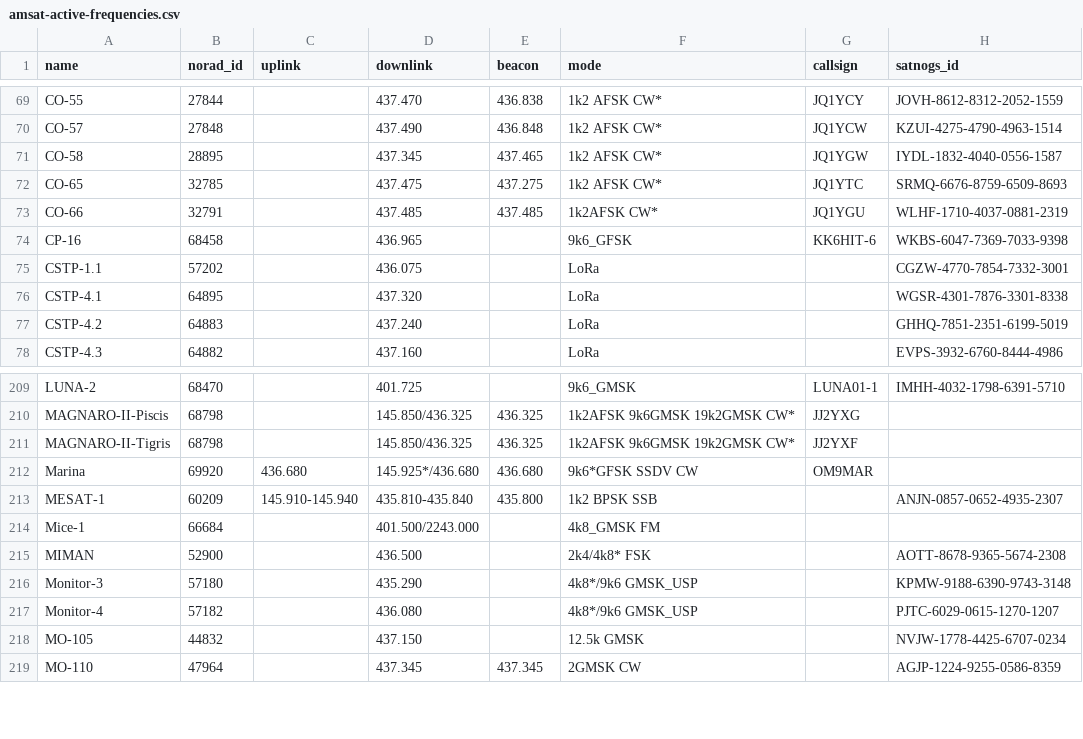
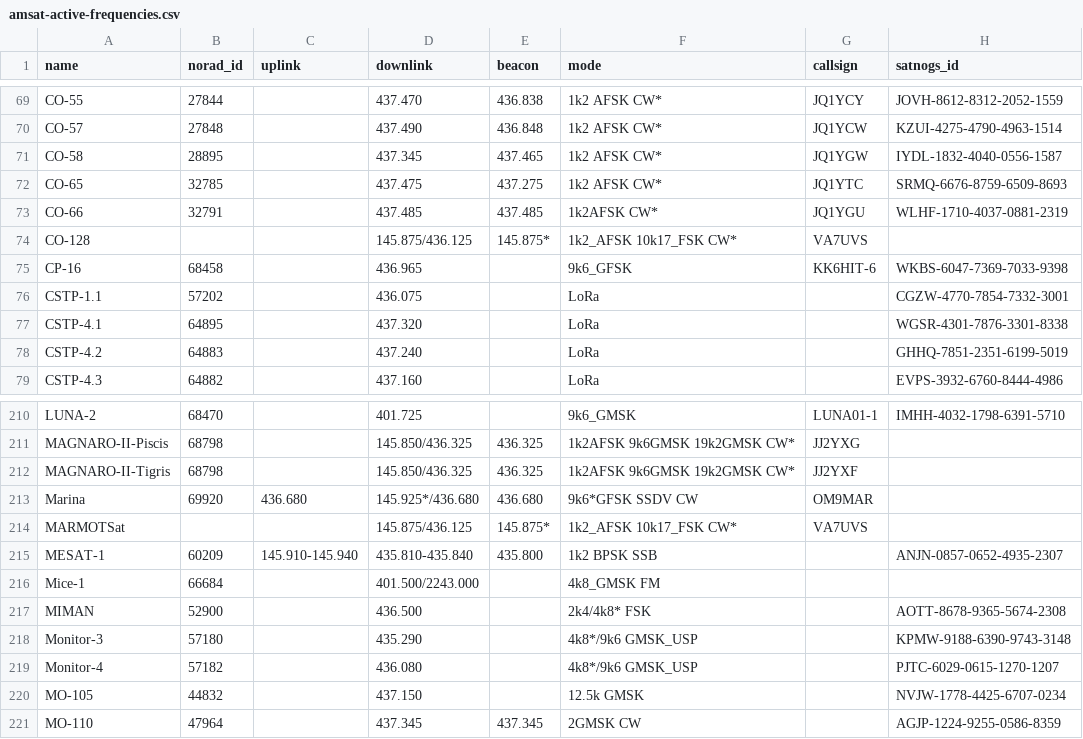
Before and after one commit to palewire/amateur-satellite-database, a CSV file: data/amsat-active-frequencies.csv, drawn as a sheet; only a part is shown, gaps mark what is left out.

```diff
--- a/data/amsat-active-frequencies.csv
+++ b/data/amsat-active-frequencies.csv
@@ -73,2 +73,3 @@ CO-65,32785,,437.475,437.275,1k2 AFSK CW*,JQ1YTC,SRMQ-6676-8759-6509-8693
 CO-66,32791,,437.485,437.485,1k2AFSK CW*,JQ1YGU,WLHF-1710-4037-0881-2319
+CO-128,,,145.875/436.125,145.875*,1k2_AFSK 10k17_FSK CW*,VA7UVS,
 CP-16,68458,,436.965,,9k6_GFSK,KK6HIT-6,WKBS-6047-7369-7033-9398
@@ -212,2 +213,3 @@ MAGNARO-II-Tigris,68798,,145.850/436.325,436.325,1k2AFSK 9k6GMSK 19k2GMSK CW*,JJ
 Marina,69920,436.680,145.925*/436.680,436.680,9k6*GFSK SSDV CW,OM9MAR,
+MARMOTSat,,,145.875/436.125,145.875*,1k2_AFSK 10k17_FSK CW*,VA7UVS,
 MESAT-1,60209,145.910-145.940,435.810-435.840,435.800,1k2 BPSK SSB,,ANJN-0857-0652-4935-2307
```
Also changed, not shown: data/amsat-all-frequencies.csv, 2 other files.
